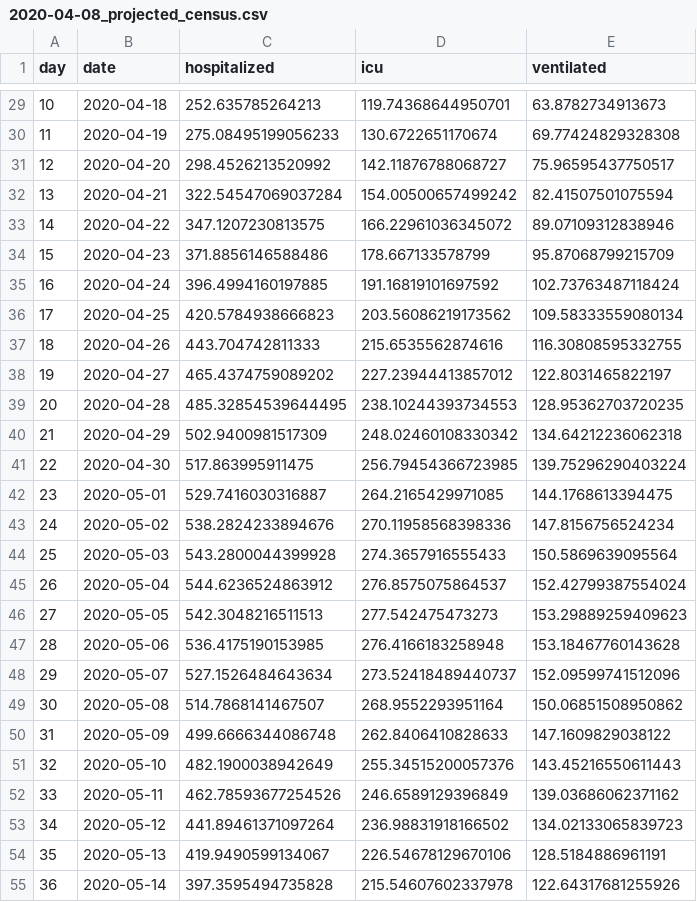
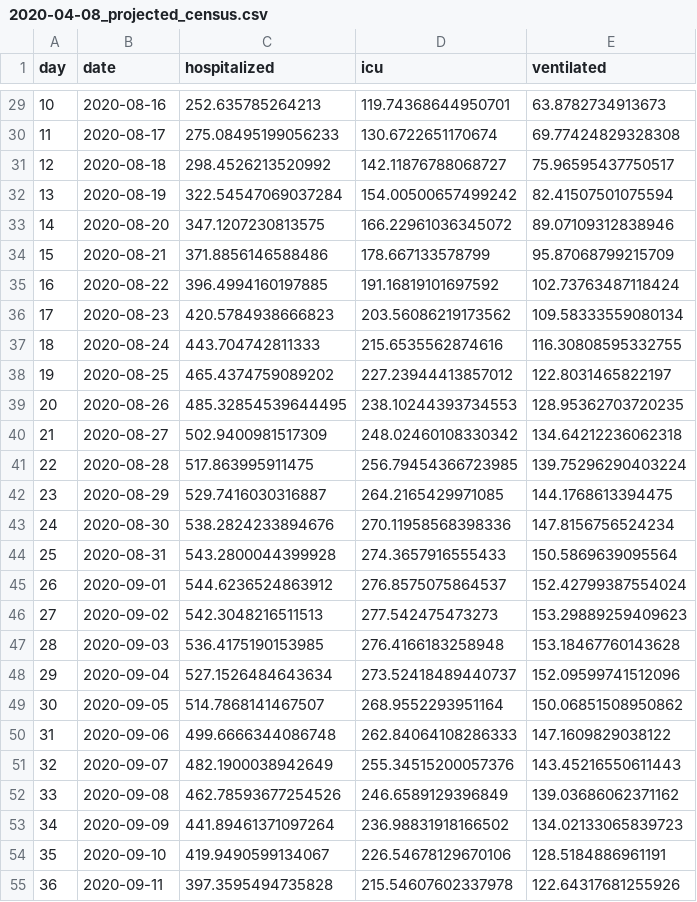
Before and after one commit to UMCSTaR/staff_projection, a CSV file: data/2020-04-08_projected_census.csv, drawn as a sheet; only a part is shown, gaps mark what is left out; the diff covers the shown part only.

```diff
--- a/data/2020-04-08_projected_census.csv
+++ b/data/2020-04-08_projected_census.csv
@@ -29,27 +29,27 @@ day,date,hospitalized,icu,ventilated
-10,2020-04-18,252.635785264213,119.74368644950701,63.8782734913673
-11,2020-04-19,275.08495199056233,130.6722651170674,69.77424829328308
-12,2020-04-20,298.4526213520992,142.11876788068727,75.96595437750517
-13,2020-04-21,322.54547069037284,154.00500657499242,82.41507501075594
-14,2020-04-22,347.1207230813575,166.22961036345072,89.07109312838946
-15,2020-04-23,371.8856146588486,178.667133578799,95.87068799215709
-16,2020-04-24,396.4994160197885,191.16819101697592,102.73763487118424
-17,2020-04-25,420.5784938666823,203.56086219173562,109.58333559080134
-18,2020-04-26,443.704742811333,215.6535562874616,116.30808595332755
-19,2020-04-27,465.4374759089202,227.23944413857012,122.8031465822197
-20,2020-04-28,485.32854539644495,238.10244393734553,128.95362703720235
-21,2020-04-29,502.9400981517309,248.02460108330342,134.64212236062318
-22,2020-04-30,517.863995911475,256.79454366723985,139.75296290403224
-23,2020-05-01,529.7416030316887,264.2165429971085,144.1768613394475
-24,2020-05-02,538.2824233894676,270.11958568398336,147.8156756524234
-25,2020-05-03,543.2800044399928,274.3657916555433,150.5869639095564
-26,2020-05-04,544.6236524863912,276.8575075864537,152.42799387554024
-27,2020-05-05,542.3048216511513,277.542475473273,153.29889259409623
-28,2020-05-06,536.4175190153985,276.4166183258948,153.18467760143628
-29,2020-05-07,527.1526484643634,273.52418489440737,152.09599741512096
-30,2020-05-08,514.7868141467507,268.9552293951164,150.06851508950862
-31,2020-05-09,499.6666344086748,262.8406410828633,147.1609829038122
-32,2020-05-10,482.1900038942649,255.34515200057376,143.45216550611443
-33,2020-05-11,462.78593677254526,246.6589129396849,139.03686062371162
-34,2020-05-12,441.89461371097264,236.98831918166502,134.02133065839723
-35,2020-05-13,419.9490599134067,226.54678129670106,128.5184886961191
-36,2020-05-14,397.3595494735828,215.54607602337978,122.64317681255926
+10,2020-08-16,252.635785264213,119.74368644950701,63.8782734913673
+11,2020-08-17,275.08495199056233,130.6722651170674,69.77424829328308
+12,2020-08-18,298.4526213520992,142.11876788068727,75.96595437750517
+13,2020-08-19,322.54547069037284,154.00500657499242,82.41507501075594
+14,2020-08-20,347.1207230813575,166.22961036345072,89.07109312838946
+15,2020-08-21,371.8856146588486,178.667133578799,95.87068799215709
+16,2020-08-22,396.4994160197885,191.16819101697592,102.73763487118424
+17,2020-08-23,420.5784938666823,203.56086219173562,109.58333559080134
+18,2020-08-24,443.704742811333,215.6535562874616,116.30808595332755
+19,2020-08-25,465.4374759089202,227.23944413857012,122.8031465822197
+20,2020-08-26,485.32854539644495,238.10244393734553,128.95362703720235
+21,2020-08-27,502.9400981517309,248.02460108330342,134.64212236062318
+22,2020-08-28,517.863995911475,256.79454366723985,139.75296290403224
+23,2020-08-29,529.7416030316887,264.2165429971085,144.1768613394475
+24,2020-08-30,538.2824233894676,270.11958568398336,147.8156756524234
+25,2020-08-31,543.2800044399928,274.3657916555433,150.5869639095564
+26,2020-09-01,544.6236524863912,276.8575075864537,152.42799387554024
+27,2020-09-02,542.3048216511513,277.542475473273,153.29889259409623
+28,2020-09-03,536.4175190153985,276.4166183258948,153.18467760143628
+29,2020-09-04,527.1526484643634,273.52418489440737,152.09599741512096
+30,2020-09-05,514.7868141467507,268.9552293951164,150.06851508950862
+31,2020-09-06,499.6666344086748,262.84064108286333,147.1609829038122
+32,2020-09-07,482.1900038942649,255.34515200057376,143.45216550611443
+33,2020-09-08,462.78593677254526,246.6589129396849,139.03686062371162
+34,2020-09-09,441.89461371097264,236.98831918166502,134.02133065839723
+35,2020-09-10,419.9490599134067,226.54678129670106,128.5184886961191
+36,2020-09-11,397.3595494735828,215.54607602337978,122.64317681255926
```
Also changed, not shown: 94 edited cells elsewhere in this file.
